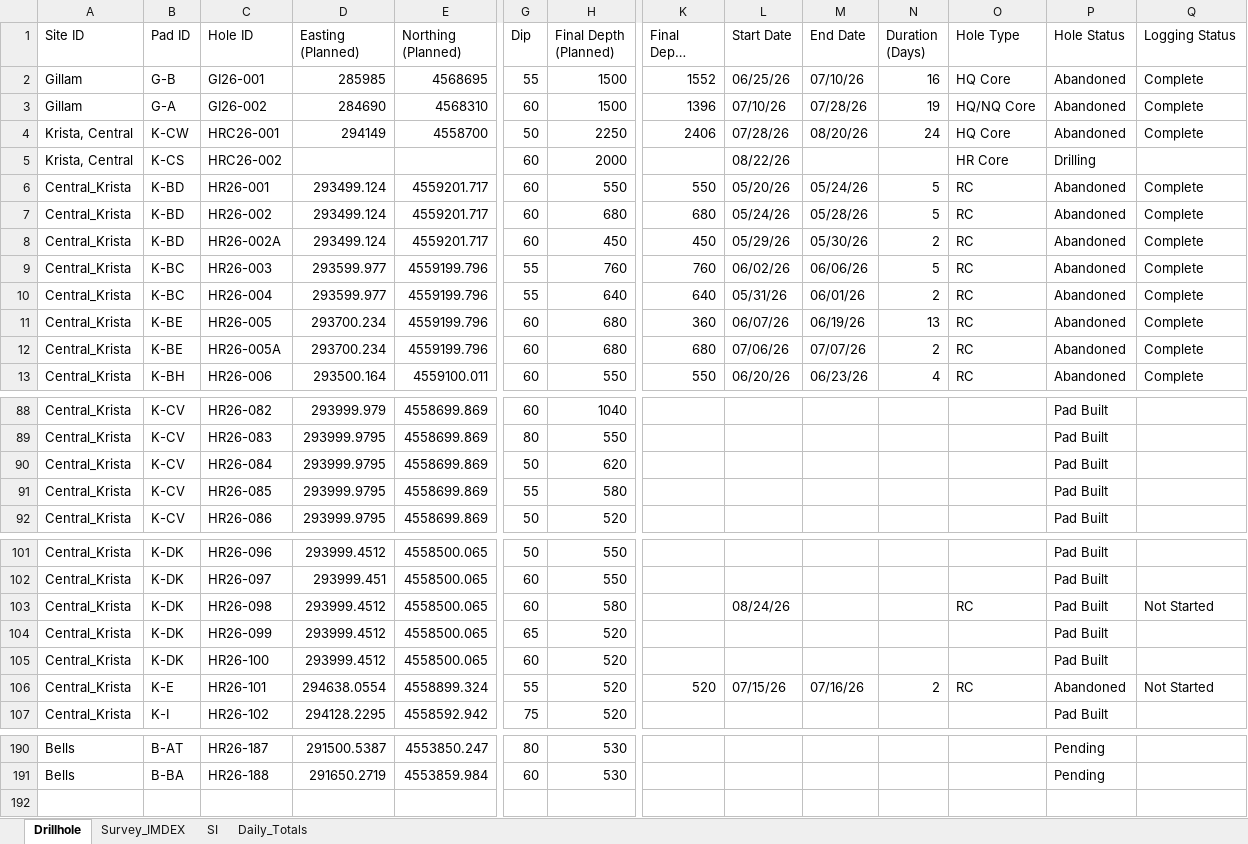
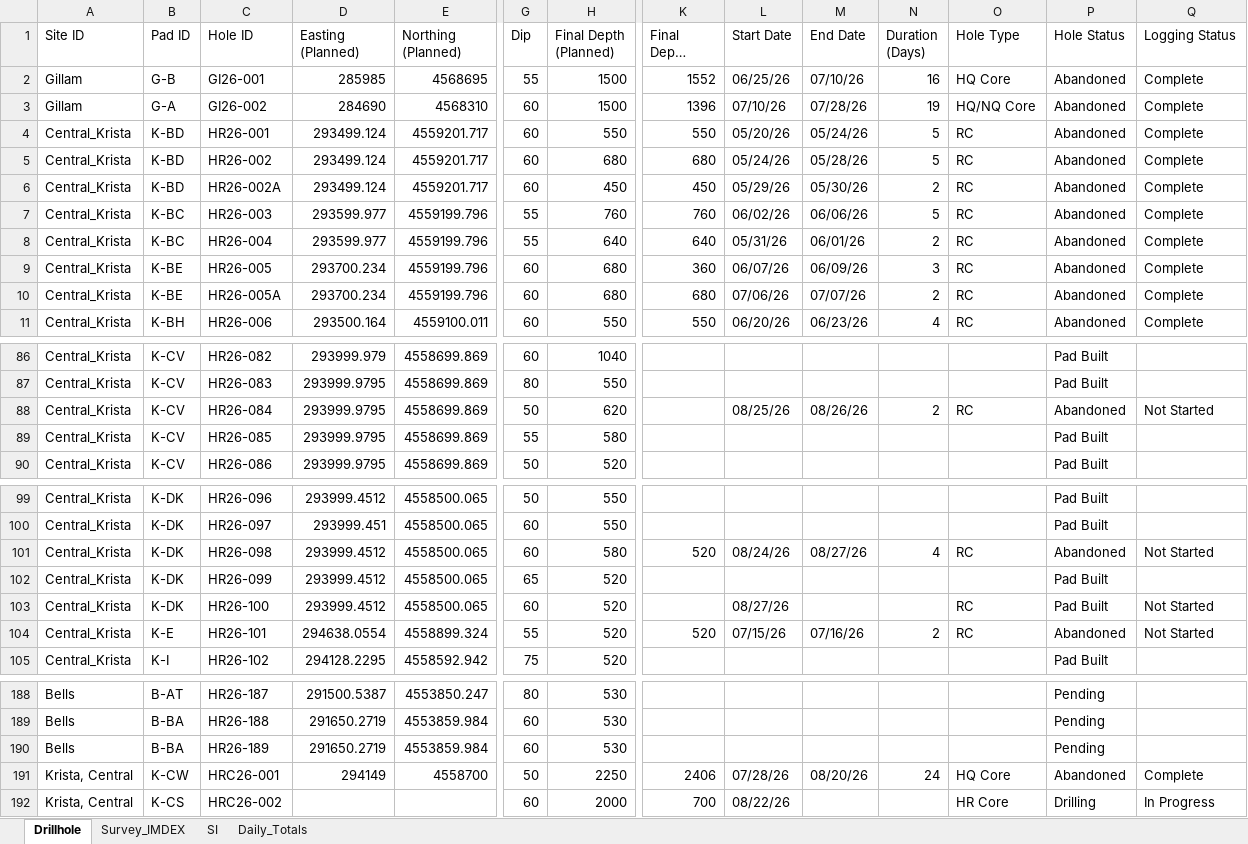
Before and after one commit to jemabantonio-stack/HR_Interactive_Map, an Excel workbook: docs/Hog_Ranch.xlsx, sheet Drillhole, drawn as a sheet; only a part is shown, gaps mark what is left out; long unchanged cells end in …; values as stored, in another font and other column widths than the file's, no borders; removed rows and columns are numbered as before the commit, all else as after; rows hold the shown columns only; the diff covers the shown part only; the diff names each change by its address in the sheet, - before the commit and + after, or states it on an @@ line.

```diff
--- a/docs/Hog_Ranch.xlsx (sheet Drillhole)
+++ b/docs/Hog_Ranch.xlsx (sheet Drillhole)
-row 5: Krista, Central | K-CS | HRC26-002 |  |  | 60 | 2000 |  | 08/22/26 |  |  | HR Core | Drilling
-M9 (End Date): 06/19/26
+M9 (End Date): 06/09/26
-N9 (Duration (Days)): 13
+N9 (Duration (Days)): 3
-L88 (Start Date): (empty)
+L88 (Start Date): 08/25/26
-M88 (End Date): (empty)
+M88 (End Date): 08/26/26
-N88 (Duration (Days)): (empty)
+N88 (Duration (Days)): 2
-O88 (Hole Type): (empty)
+O88 (Hole Type): RC
-P88 (Hole Status): Pad Built
+P88 (Hole Status): Abandoned
-Q88 (Logging Status): (empty)
+Q88 (Logging Status): Not Started
-K101 (Final Depth (Actual)): (empty)
+K101 (Final Depth (Actual)): 520
-M101 (End Date): (empty)
+M101 (End Date): 08/27/26
-N101 (Duration (Days)): (empty)
+N101 (Duration (Days)): 4
-P101 (Hole Status): Pad Built
+P101 (Hole Status): Abandoned
-L103 (Start Date): (empty)
+L103 (Start Date): 08/27/26
-O103 (Hole Type): (empty)
+O103 (Hole Type): RC
-Q103 (Logging Status): (empty)
+Q103 (Logging Status): Not Started
+row 190: Bells | B-BA | HR26-189 | 291650.2719 | 4553859.984 | 60 | 530 |  |  |  |  |  | Pending
@@ row 4 moved to row 191: Krista, Central @@
+row 192: Krista, Central | K-CS | HRC26-002 |  |  | 60 | 2000 | 700 | 08/22/26 |  |  | HR Core | Drilling | In Progress
```
Also changed, not shown: 4 edited cells elsewhere in this sheet, sheet Daily_Totals, 1 other file.
